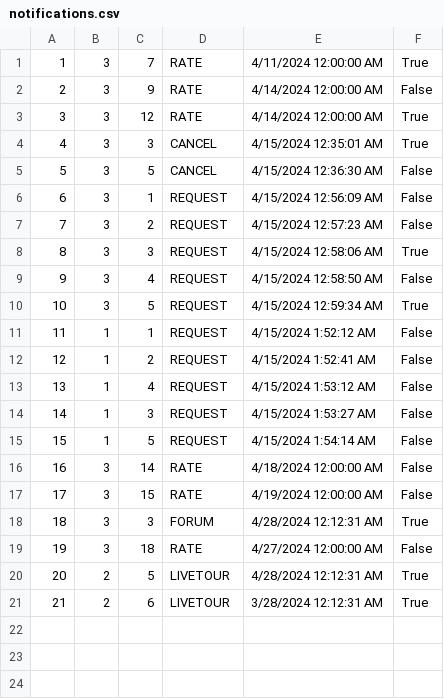
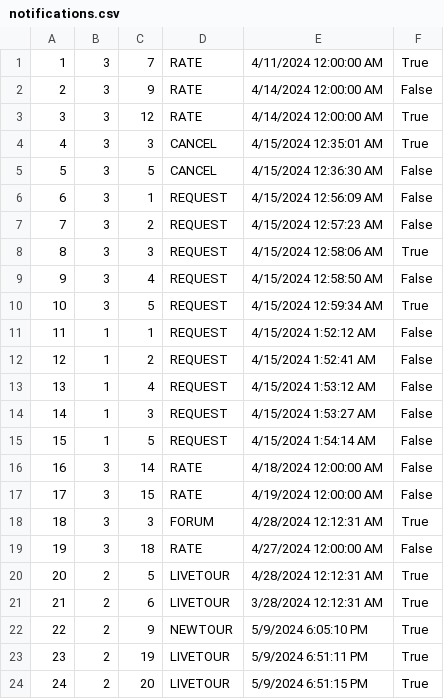
Before and after one commit to kzi-nastava/sims-ra-2024-group-5-team-d, a CSV file: Resources/Data/notifications.csv, drawn as a sheet.

```diff
--- a/Resources/Data/notifications.csv
+++ b/Resources/Data/notifications.csv
@@ -21 +21,4 @@
 21|2|6|LIVETOUR|3/28/2024 12:12:31 AM|True
+22|2|9|NEWTOUR|5/9/2024 6:05:10 PM|True
+23|2|19|LIVETOUR|5/9/2024 6:51:11 PM|True
+24|2|20|LIVETOUR|5/9/2024 6:51:15 PM|True
```
Also changed, not shown: Resources/Data/checkPoints.csv, Resources/Data/tourGuests.csv, 18 other files.
